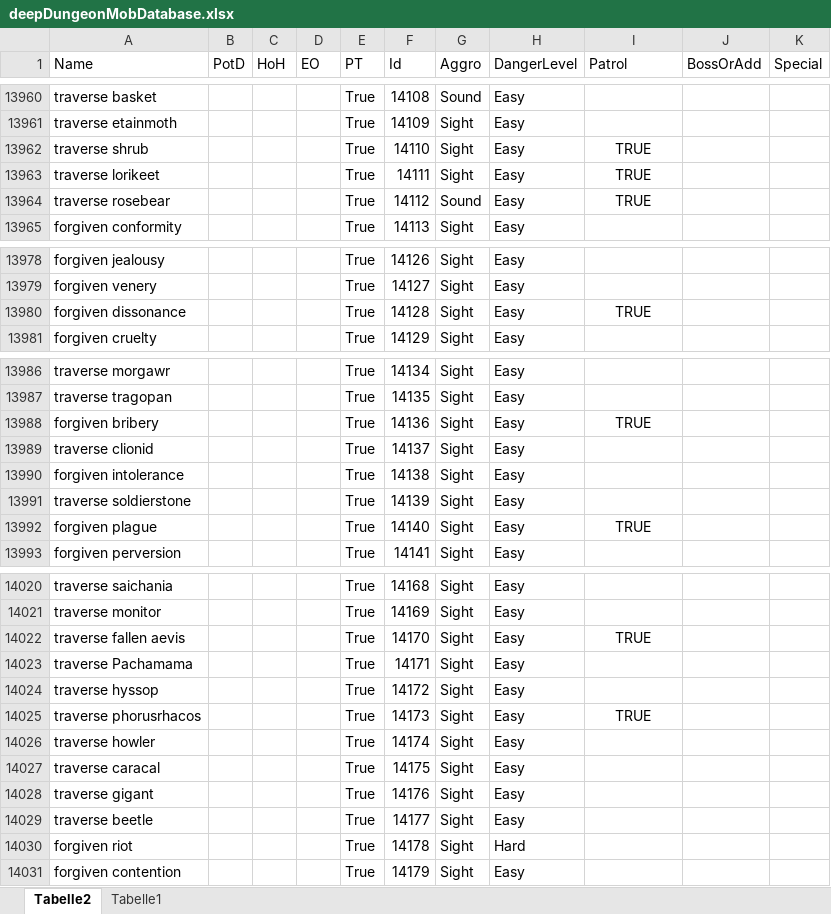
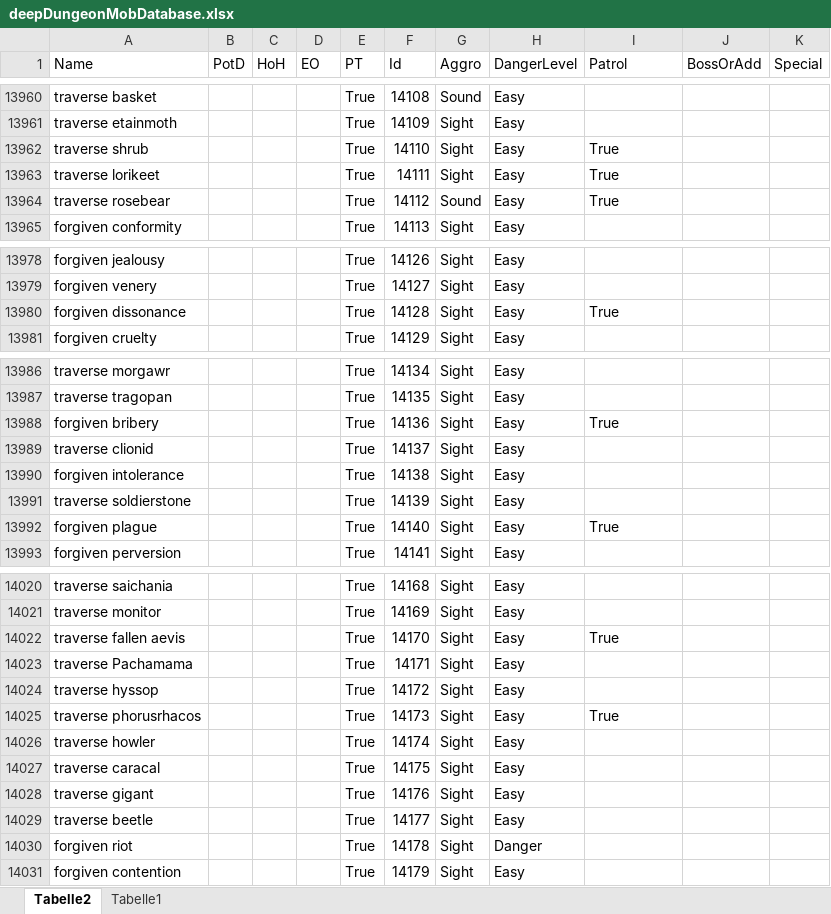
Before and after one commit to Jukkales/NecroLens, an Excel workbook: NecroLensDataTools/Data/deepDungeonMobDatabase.xlsx, sheet Tabelle2, drawn as a sheet; only a part is shown, gaps mark what is left out; values as stored, in another font and other column widths than the file's, no borders; table styles not drawn; the diff covers the shown part only; the diff names each change by its address in the sheet, - before the commit and + after, or states it on an @@ line.

```diff
--- a/NecroLensDataTools/Data/deepDungeonMobDatabase.xlsx (sheet Tabelle2)
+++ b/NecroLensDataTools/Data/deepDungeonMobDatabase.xlsx (sheet Tabelle2)
-I13962:I13964 (Patrol): TRUE
+I13962:I13964 (Patrol): True
-I13962:I13964 alignment: center
+I13962:I13964 alignment: left
-I13980 (Patrol): TRUE
+I13980 (Patrol): True
-I13980 alignment: center
+I13980 alignment: left
-I13988 (Patrol): TRUE
+I13988 (Patrol): True
-I13988 alignment: center
+I13988 alignment: left
-I13992 (Patrol): TRUE
+I13992 (Patrol): True
-I13992 alignment: center
+I13992 alignment: left
-I14022 (Patrol): TRUE
+I14022 (Patrol): True
-I14022 alignment: center
+I14022 alignment: left
-I14025 (Patrol): TRUE
+I14025 (Patrol): True
-I14025 alignment: center
+I14025 alignment: left
-H14030 (DangerLevel): Hard
+H14030 (DangerLevel): Danger
```
Also changed, not shown: 7 edited cells and cell formats elsewhere in this sheet, 3 other files.
